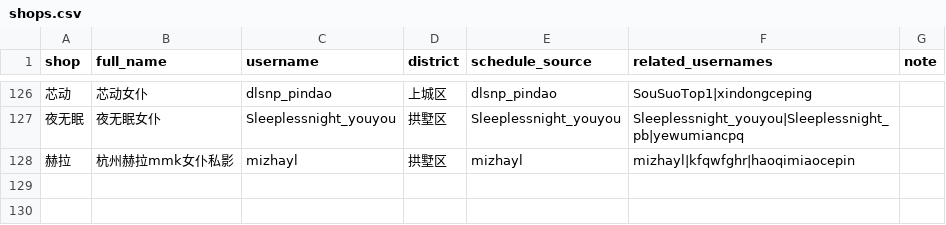
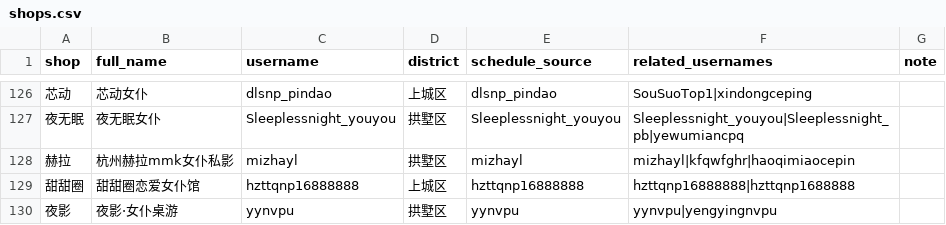
Before and after one commit to qiqi598/nvpuribao, a CSV file: data/shops.csv, drawn as a sheet; only a part is shown, gaps mark what is left out; the diff names each change by its address in the sheet, - before the commit and + after, or states it on an @@ line.

Commit message:
data: auto sync 2026-07-01 22:25 CST

```diff
--- a/data/shops.csv
+++ b/data/shops.csv
+row 129: 甜甜圈 | 甜甜圈恋爱女仆馆 | hzttqnp16888888 | 上城区 | hzttqnp16888888 | hzttqnp16888888|hzttqnp1688888
+row 130: 夜影 | 夜影·女仆桌游 | yynvpu | 拱墅区 | yynvpu | yynvpu|yengyingnvpu
```
